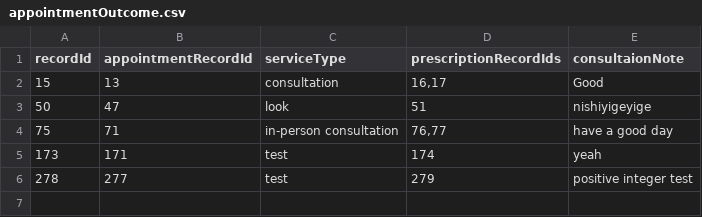
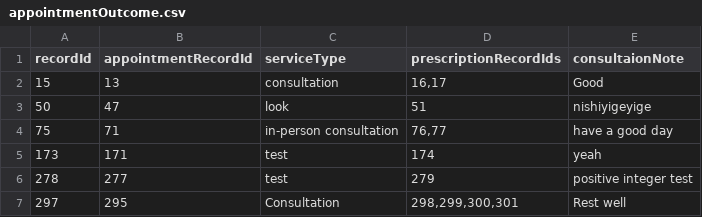
Before and after one commit to Frankhuex/SC2002Hospital, a CSV file: data/appointmentOutcome.csv, drawn as a sheet; the diff names each change by its address in the sheet, - before the commit and + after, or states it on an @@ line.

```diff
--- a/data/appointmentOutcome.csv
+++ b/data/appointmentOutcome.csv
+row 7: 297 | 295 | Consultation | 298,299,300,301 | Rest well
```
Also changed, not shown: data/appointment.csv, data/medical.csv, 22 other files.
